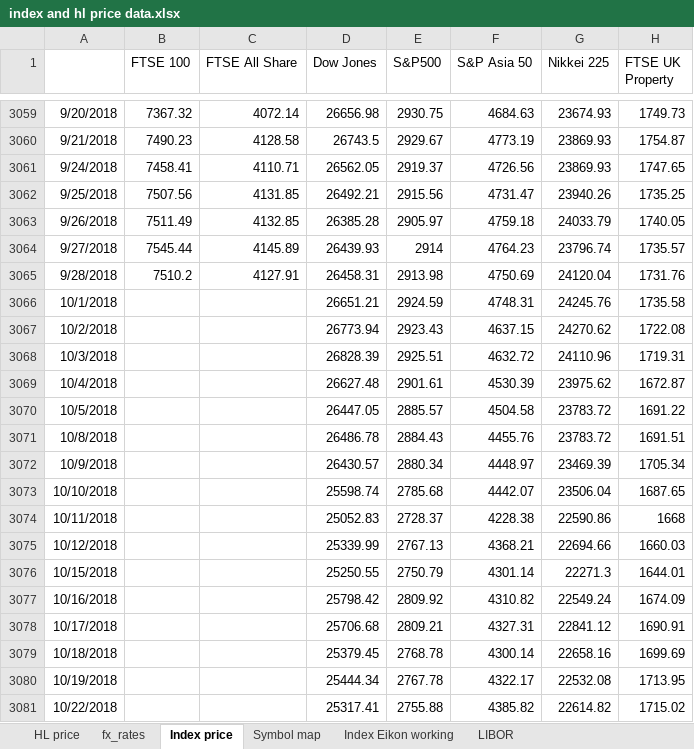
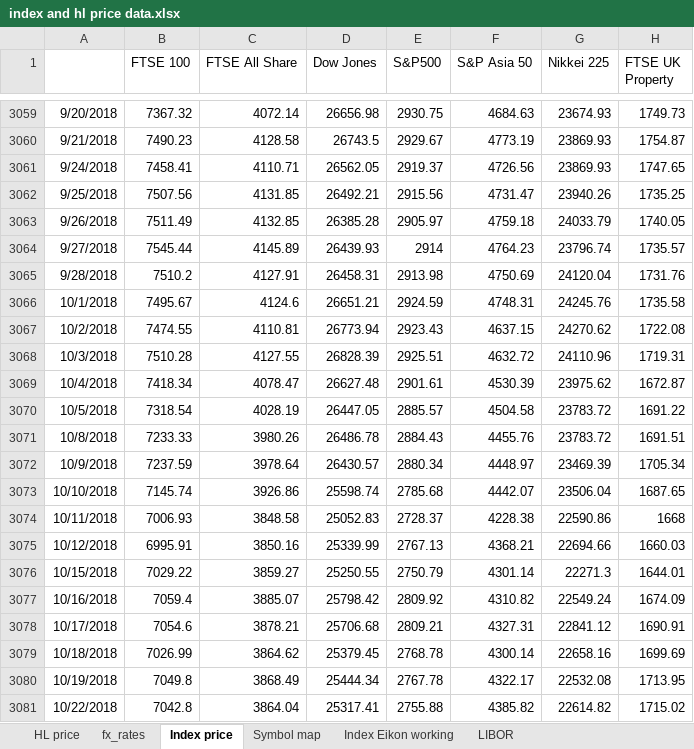
Before and after one commit to NNicolaou/HL_live, an Excel workbook: index and hl price data.xlsx, sheet Index price, drawn as a sheet; only a part is shown, gaps mark what is left out; values as stored, in another font and other column widths than the file's, no borders; the diff covers the shown part only; the diff names each change by its address in the sheet, - before the commit and + after, or states it on an @@ line.

```diff
--- a/index and hl price data.xlsx (sheet Index price)
+++ b/index and hl price data.xlsx (sheet Index price)
-B3066 (FTSE 100): (empty)
+B3066 (FTSE 100): 7495.67
-C3066 (FTSE All Share): (empty)
+C3066 (FTSE All Share): 4124.6
-B3067 (FTSE 100): (empty)
+B3067 (FTSE 100): 7474.55
-C3067 (FTSE All Share): (empty)
+C3067 (FTSE All Share): 4110.81
-B3068 (FTSE 100): (empty)
+B3068 (FTSE 100): 7510.28
-C3068 (FTSE All Share): (empty)
+C3068 (FTSE All Share): 4127.55
-B3069 (FTSE 100): (empty)
+B3069 (FTSE 100): 7418.34
-C3069 (FTSE All Share): (empty)
+C3069 (FTSE All Share): 4078.47
-B3070 (FTSE 100): (empty)
+B3070 (FTSE 100): 7318.54
-C3070 (FTSE All Share): (empty)
+C3070 (FTSE All Share): 4028.19
-B3071 (FTSE 100): (empty)
+B3071 (FTSE 100): 7233.33
-C3071 (FTSE All Share): (empty)
+C3071 (FTSE All Share): 3980.26
-B3072 (FTSE 100): (empty)
+B3072 (FTSE 100): 7237.59
-C3072 (FTSE All Share): (empty)
+C3072 (FTSE All Share): 3978.64
-B3073 (FTSE 100): (empty)
+B3073 (FTSE 100): 7145.74
-C3073 (FTSE All Share): (empty)
+C3073 (FTSE All Share): 3926.86
-B3074 (FTSE 100): (empty)
+B3074 (FTSE 100): 7006.93
-C3074 (FTSE All Share): (empty)
+C3074 (FTSE All Share): 3848.58
-B3075 (FTSE 100): (empty)
+B3075 (FTSE 100): 6995.91
-C3075 (FTSE All Share): (empty)
+C3075 (FTSE All Share): 3850.16
-B3076 (FTSE 100): (empty)
+B3076 (FTSE 100): 7029.22
-C3076 (FTSE All Share): (empty)
+C3076 (FTSE All Share): 3859.27
-B3077 (FTSE 100): (empty)
+B3077 (FTSE 100): 7059.4
-C3077 (FTSE All Share): (empty)
+C3077 (FTSE All Share): 3885.07
-B3078 (FTSE 100): (empty)
+B3078 (FTSE 100): 7054.6
-C3078 (FTSE All Share): (empty)
+C3078 (FTSE All Share): 3878.21
-B3079 (FTSE 100): (empty)
+B3079 (FTSE 100): 7026.99
-C3079 (FTSE All Share): (empty)
+C3079 (FTSE All Share): 3864.62
-B3080 (FTSE 100): (empty)
+B3080 (FTSE 100): 7049.8
-C3080 (FTSE All Share): (empty)
+C3080 (FTSE All Share): 3868.49
-B3081 (FTSE 100): (empty)
+B3081 (FTSE 100): 7042.8
-C3081 (FTSE All Share): (empty)
+C3081 (FTSE All Share): 3864.04
```
Also changed, not shown: 18 edited cells and cell formats elsewhere in this sheet, sheet Index Eikon working, sheet LIBOR, sheet HL price, formulas that keep their value, 1 other file.
